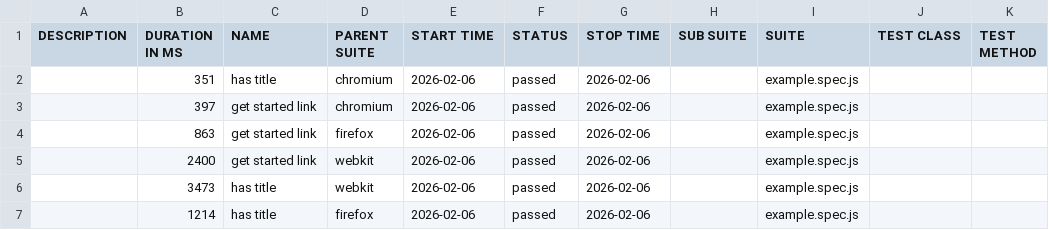
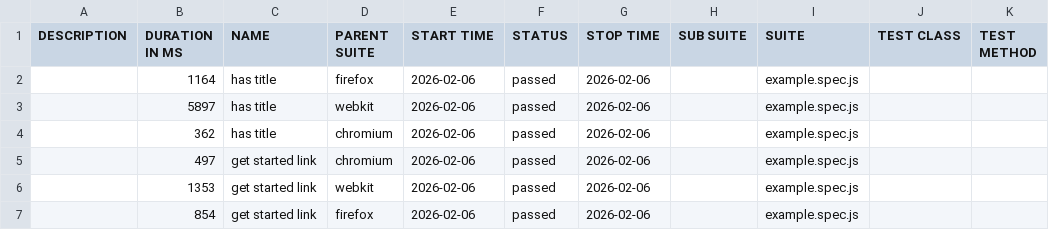
Before and after one commit to Sriram8546/day6, a CSV file: data/suites.csv, drawn as a sheet.

```diff
--- a/data/suites.csv
+++ b/data/suites.csv
@@ -1,7 +1,7 @@
 "DESCRIPTION","DURATION IN MS","NAME","PARENT SUITE","START TIME","STATUS","STOP TIME","SUB SUITE","SUITE","TEST CLASS","TEST METHOD"
-"","351","has title","chromium","2026-02-06","passed","2026-02-06","","example.spec.js","",""
-"","397","get started link","chromium","2026-02-06","passed","2026-02-06","","example.spec.js","",""
-"","863","get started link","firefox","2026-02-06","passed","2026-02-06","","example.spec.js","",""
-"","2400","get started link","webkit","2026-02-06","passed","2026-02-06","","example.spec.js","",""
-"","3473","has title","webkit","2026-02-06","passed","2026-02-06","","example.spec.js","",""
-"","1214","has title","firefox","2026-02-06","passed","2026-02-06","","example.spec.js","",""
+"","1164","has title","firefox","2026-02-06","passed","2026-02-06","","example.spec.js","",""
+"","5897","has title","webkit","2026-02-06","passed","2026-02-06","","example.spec.js","",""
+"","362","has title","chromium","2026-02-06","passed","2026-02-06","","example.spec.js","",""
+"","497","get started link","chromium","2026-02-06","passed","2026-02-06","","example.spec.js","",""
+"","1353","get started link","webkit","2026-02-06","passed","2026-02-06","","example.spec.js","",""
+"","854","get started link","firefox","2026-02-06","passed","2026-02-06","","example.spec.js","",""
```
Also changed, not shown: 38 other files.
